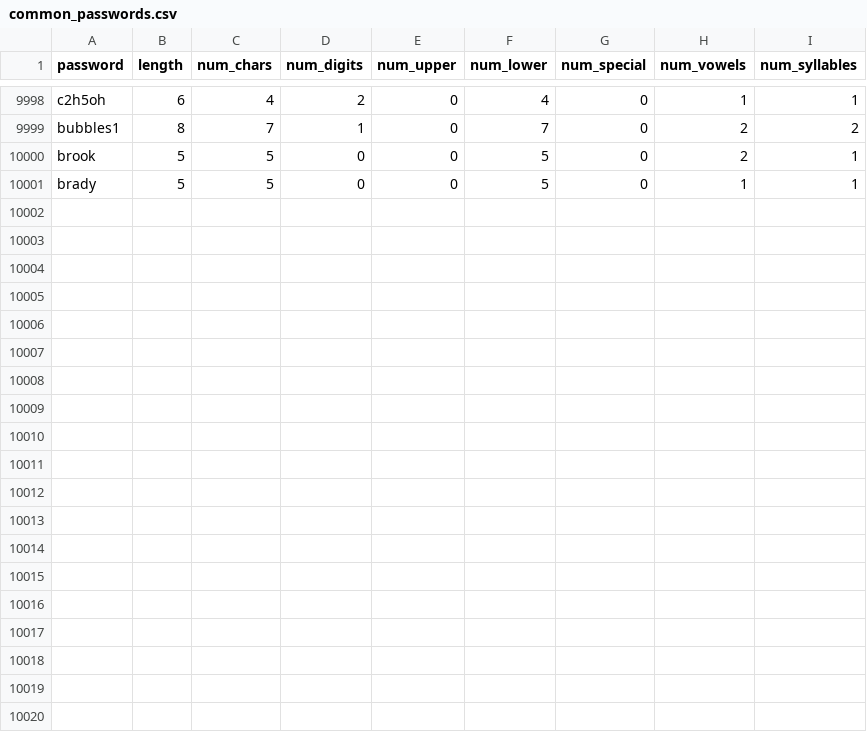
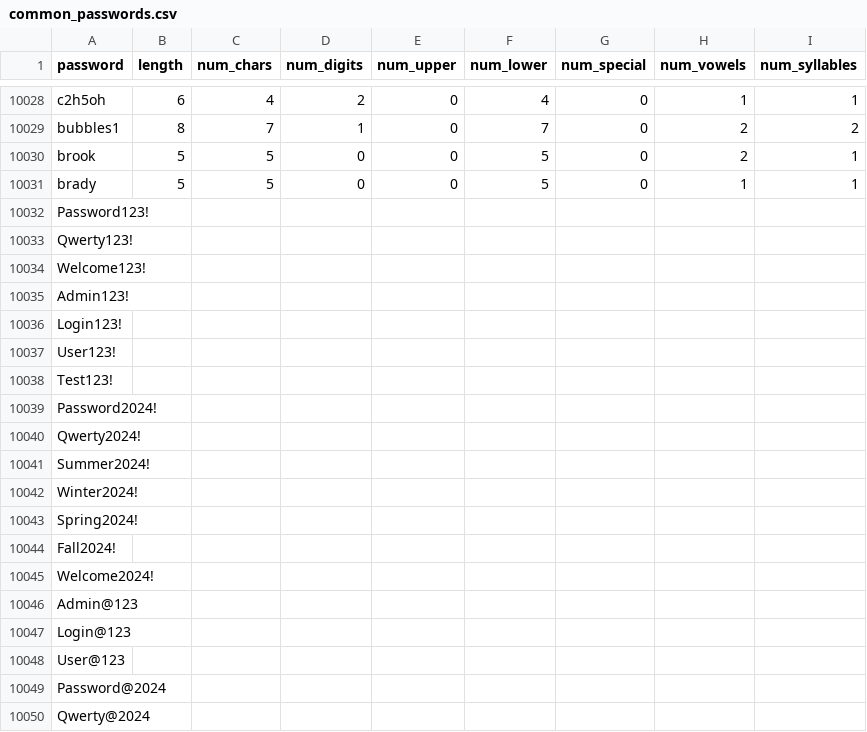
Before and after one commit to Kento670/InfoSecProject-FoolingPasswordTesters, a CSV file: data/new_dataset/common_passwords.csv, drawn as a sheet; only a part is shown, gaps mark what is left out; the diff covers the shown part only.

```diff
--- a/data/new_dataset/common_passwords.csv
+++ b/data/new_dataset/common_passwords.csv
@@ -10001 +10031,20 @@ brook,5,5,0,0,5,0,2,1
 brady,5,5,0,0,5,0,1,1
+Password123!
+Qwerty123!
+Welcome123!
+Admin123!
+Login123!
+User123!
+Test123!
+Password2024!
+Qwerty2024!
+Summer2024!
+Winter2024!
+Spring2024!
+Fall2024!
+Welcome2024!
+Admin@123
+Login@123
+User@123
+Password@2024
+Qwerty@2024
```
Also changed, not shown: 41 added rows elsewhere in this file, data/processed_dataset/cleaned_dataset.csv, 5 other files.
